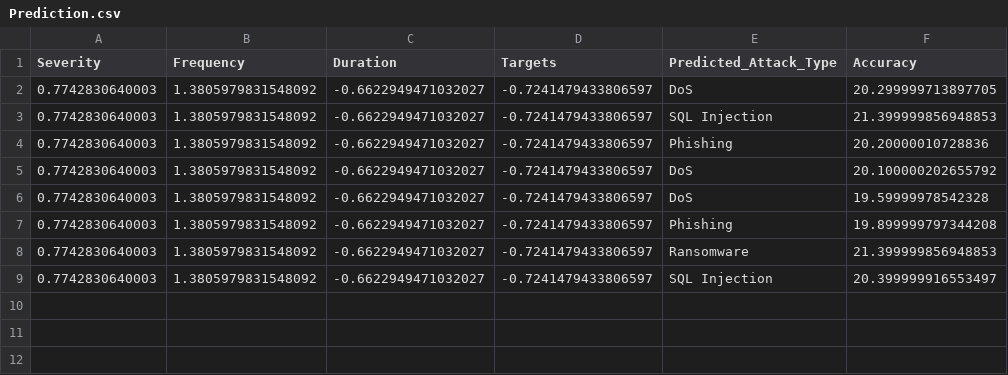
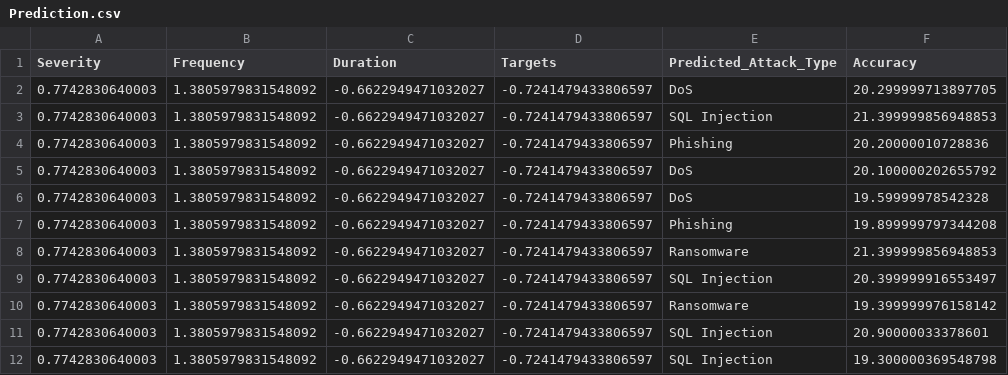
Before and after one commit to miraclegalaxys/MInsight, a CSV file: Prediction.csv, drawn as a sheet.

```diff
--- a/Prediction.csv
+++ b/Prediction.csv
@@ -9 +9,4 @@ Severity,Frequency,Duration,Targets,Predicted_Attack_Type,Accuracy
 0.7742830640003,1.3805979831548092,-0.6622949471032027,-0.7241479433806597,SQL Injection,20.399999916553497
+0.7742830640003,1.3805979831548092,-0.6622949471032027,-0.7241479433806597,Ransomware,19.399999976158142
+0.7742830640003,1.3805979831548092,-0.6622949471032027,-0.7241479433806597,SQL Injection,20.90000033378601
+0.7742830640003,1.3805979831548092,-0.6622949471032027,-0.7241479433806597,SQL Injection,19.300000369548798
```
Also changed, not shown: 2 other files.
